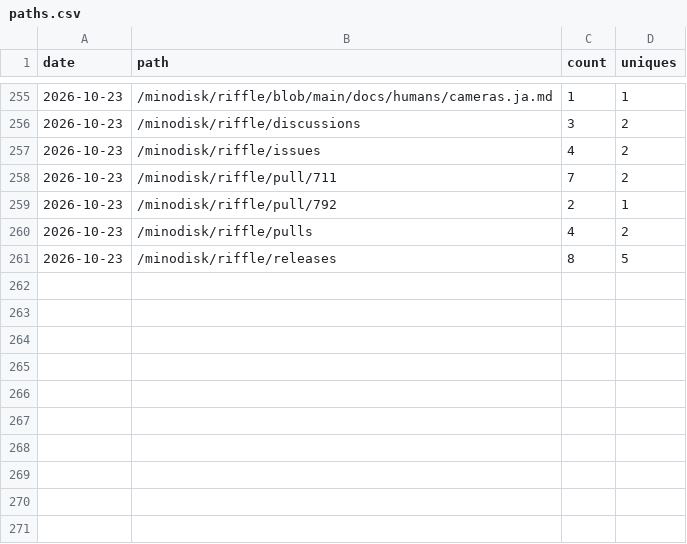
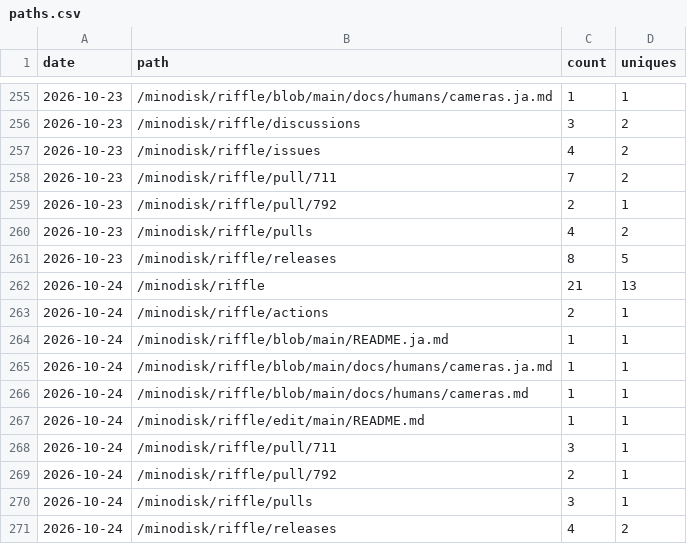
Before and after one commit to minodisk/riffle, a CSV file: paths.csv, drawn as a sheet; only a part is shown, gaps mark what is left out; the diff names each change by its address in the sheet, - before the commit and + after, or states it on an @@ line.

```diff
--- a/paths.csv
+++ b/paths.csv
+row 262: 2026-10-24 | /minodisk/riffle | 21 | 13
+row 263: 2026-10-24 | /minodisk/riffle/actions | 2 | 1
+row 264: 2026-10-24 | /minodisk/riffle/blob/main/README.ja.md | 1 | 1
+row 265: 2026-10-24 | /minodisk/riffle/blob/main/docs/humans/cameras.ja.md | 1 | 1
+row 266: 2026-10-24 | /minodisk/riffle/blob/main/docs/humans/cameras.md | 1 | 1
+row 267: 2026-10-24 | /minodisk/riffle/edit/main/README.md | 1 | 1
+row 268: 2026-10-24 | /minodisk/riffle/pull/711 | 3 | 1
+row 269: 2026-10-24 | /minodisk/riffle/pull/792 | 2 | 1
+row 270: 2026-10-24 | /minodisk/riffle/pulls | 3 | 1
+row 271: 2026-10-24 | /minodisk/riffle/releases | 4 | 2
```
Also changed, not shown: clones.csv, referrers.csv, 3 other files.
